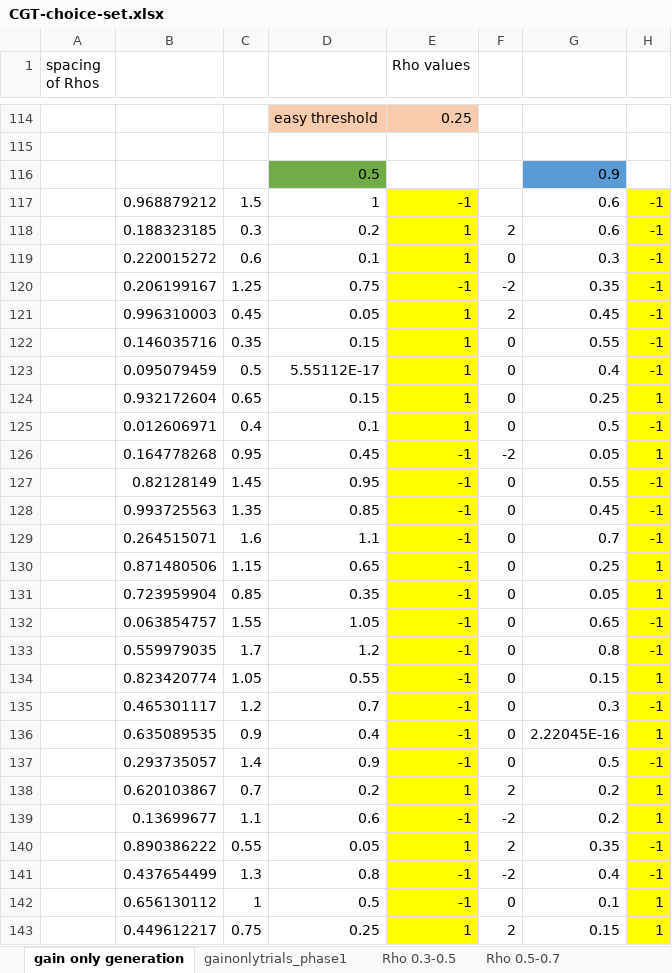
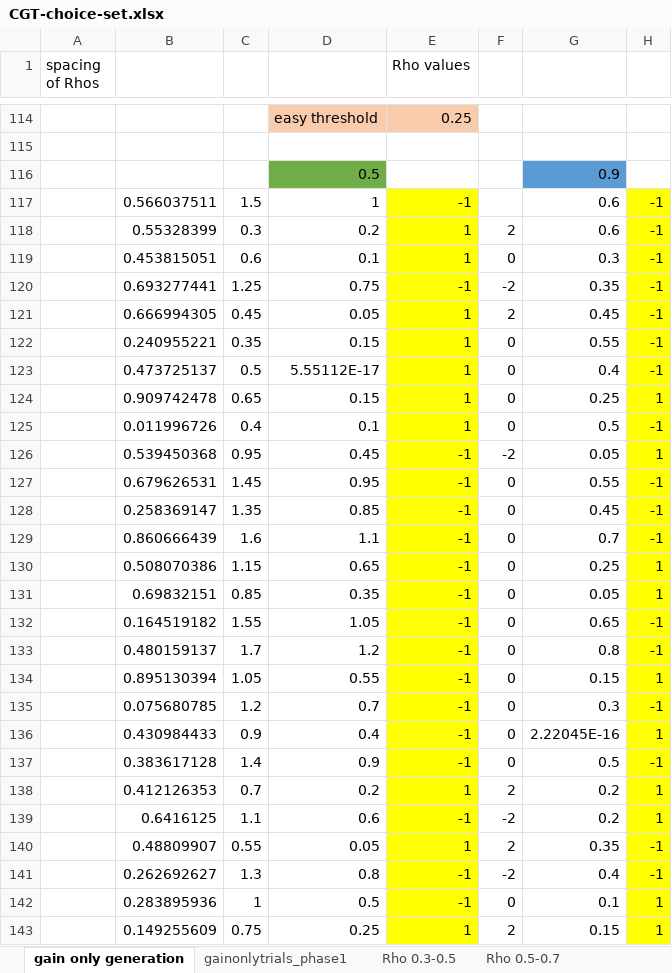
Before and after one commit to sokolhessnerlab/cgt, an Excel workbook: choiceset/CGT-choice-set.xlsx, sheet gain only generation, drawn as a sheet; only a part is shown, gaps mark what is left out; values as stored, in another font and other column widths than the file's, no borders; charts and pictures not drawn; the diff covers the shown part only; the diff names each change by its address in the sheet, - before the commit and + after, or states it on an @@ line.

Commit message:
minor update

```diff
--- a/choiceset/CGT-choice-set.xlsx (sheet gain only generation)
+++ b/choiceset/CGT-choice-set.xlsx (sheet gain only generation)
-B117: 0.968879212
+B117: 0.566037511
-B118: 0.188323185
+B118: 0.55328399
-B119: 0.220015272
+B119: 0.453815051
-B120: 0.206199167
+B120: 0.693277441
-B121: 0.996310003
+B121: 0.666994305
-B122: 0.146035716
+B122: 0.240955221
-B123: 0.095079459
+B123: 0.473725137
-B124: 0.932172604
+B124: 0.909742478
-B125: 0.012606971
+B125: 0.011996726
-B126: 0.164778268
+B126: 0.539450368
-B127: 0.82128149
+B127: 0.679626531
-B128: 0.993725563
+B128: 0.258369147
-B129: 0.264515071
+B129: 0.860666439
-B130: 0.871480506
+B130: 0.508070386
-B131: 0.723959904
+B131: 0.69832151
-B132: 0.063854757
+B132: 0.164519182
-B133: 0.559979035
+B133: 0.480159137
-B134: 0.823420774
+B134: 0.895130394
-B135: 0.465301117
+B135: 0.075680785
-B136: 0.635089535
+B136: 0.430984433
-B137: 0.293735057
+B137: 0.383617128
-B138: 0.620103867
+B138: 0.412126353
-B139: 0.13699677
+B139: 0.6416125
-B140: 0.890386222
+B140: 0.48809907
-B141: 0.437654499
+B141: 0.262692627
-B142: 0.656130112
+B142: 0.283895936
-B143: 0.449612217
+B143: 0.149255609
```
Also changed, not shown: 2 edited cells elsewhere in this sheet.
